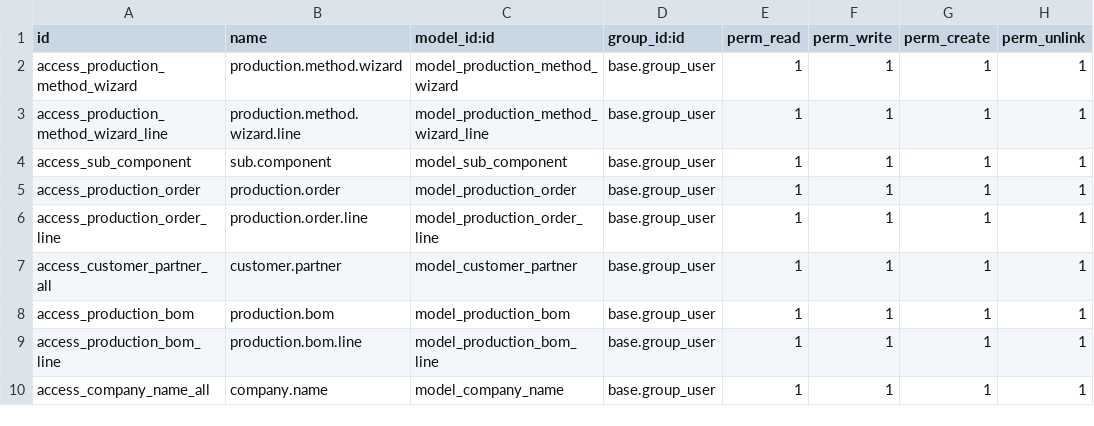
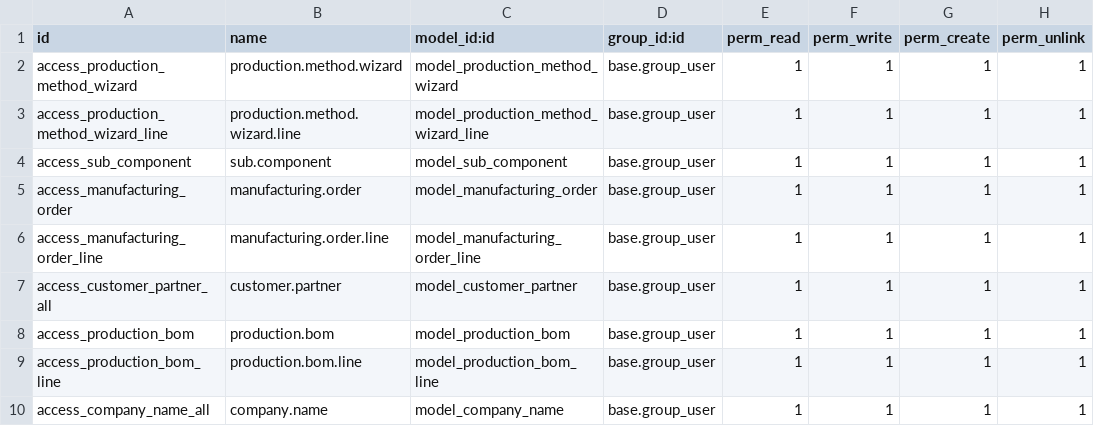
Before and after one commit to PVN362004/mrp_planner, a CSV file: security/ir.model.access.csv, drawn as a sheet.

```diff
--- a/security/ir.model.access.csv
+++ b/security/ir.model.access.csv
@@ -4,4 +4,4 @@ access_production_method_wizard_line,production.method.wizard.line,model_product
 access_sub_component,sub.component,model_sub_component,base.group_user,1,1,1,1
-access_production_order,production.order,model_production_order,base.group_user,1,1,1,1
-access_production_order_line,production.order.line,model_production_order_line,base.group_user,1,1,1,1
+access_manufacturing_order,manufacturing.order,model_manufacturing_order,base.group_user,1,1,1,1
+access_manufacturing_order_line,manufacturing.order.line,model_manufacturing_order_line,base.group_user,1,1,1,1
 access_customer_partner_all,customer.partner,model_customer_partner,base.group_user,1,1,1,1
```
Also changed, not shown: 5 other files.
